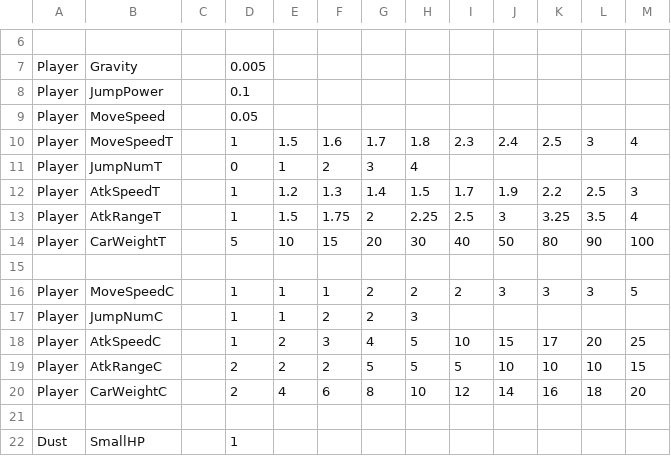
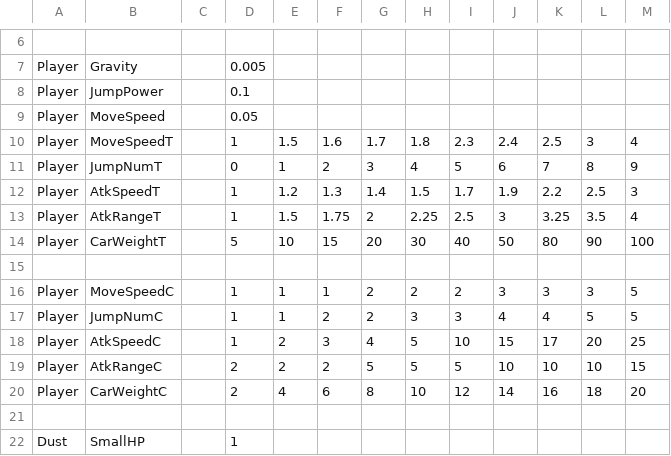
Before and after one commit to A23036/MagicalCleaning, a CSV file: MagicalCleaning/data/csv/Paramater.csv, drawn as a sheet; only a part is shown, gaps mark what is left out.

```diff
--- a/MagicalCleaning/data/csv/Paramater.csv
+++ b/MagicalCleaning/data/csv/Paramater.csv
@@ -10,3 +10,3 @@ Player,MoveSpeed,,0.05,,,,,,,,,
 Player,MoveSpeedT,,1,1.5,1.6,1.7,1.8,2.3,2.4,2.5,3,4
-Player,JumpNumT,,0,1,2,3,4,,,,,
+Player,JumpNumT,,0,1,2,3,4,5,6,7,8,9
 Player,AtkSpeedT,,1,1.2,1.3,1.4,1.5,1.7,1.9,2.2,2.5,3
@@ -16,3 +16,3 @@ Player,CarWeightT,,5,10,15,20,30,40,50,80,90,100
 Player,MoveSpeedC,,1,1,1,2,2,2,3,3,3,5
-Player,JumpNumC,,1,1,2,2,3,,,,,
+Player,JumpNumC,,1,1,2,2,3,3,4,4,5,5
 Player,AtkSpeedC,,1,2,3,4,5,10,15,17,20,25
```
Also changed, not shown: 6 other files.
